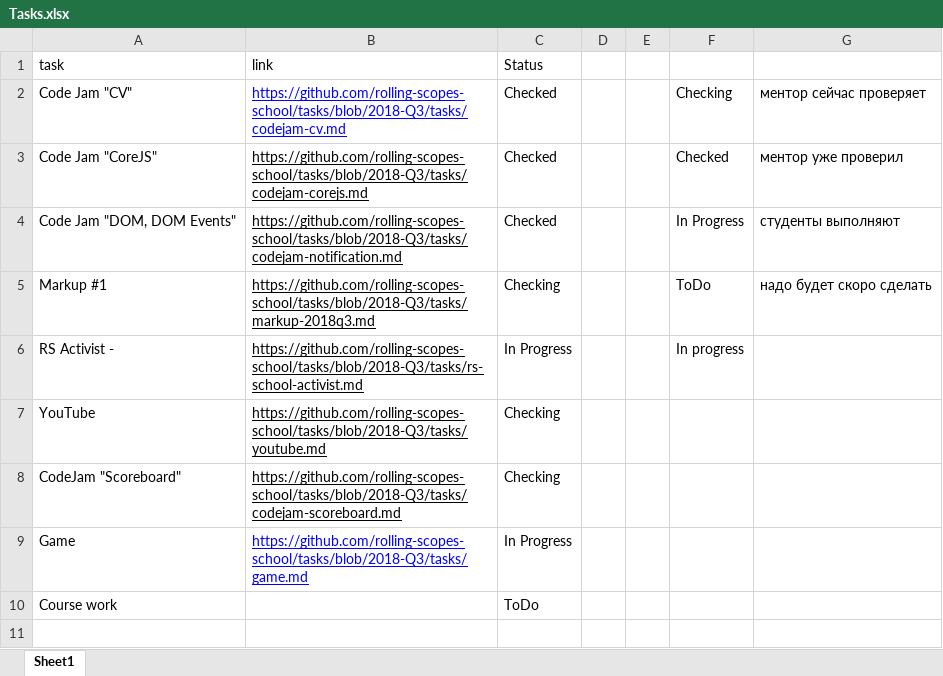
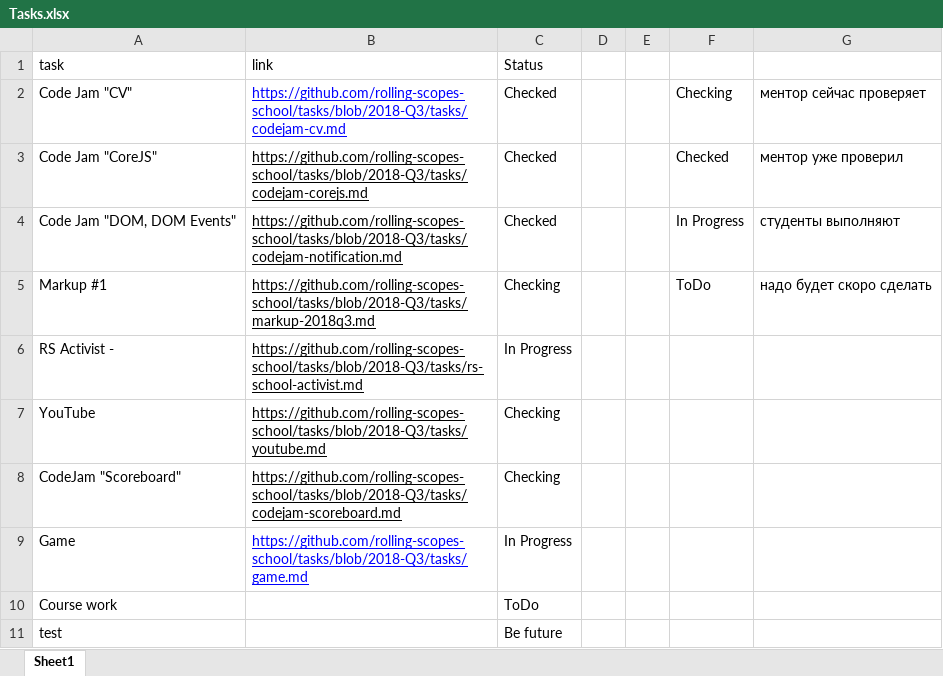
Before and after one commit to siarohin/mentor-dashboard, an Excel workbook: mentor-dashboard/src/rawSource/Tasks.xlsx, sheet Sheet1, drawn as a sheet; values as stored, in another font and other column widths than the file's, no borders; the diff names each change by its address in the sheet, - before the commit and + after, or states it on an @@ line.

Commit message:
fix: fix error on empty legend to tasks

```diff
--- a/mentor-dashboard/src/rawSource/Tasks.xlsx (sheet Sheet1)
+++ b/mentor-dashboard/src/rawSource/Tasks.xlsx (sheet Sheet1)
-F6: In progress
+F6: (empty)
+row 11: test |  | Be future
```
Also changed, not shown: 5 other files.
